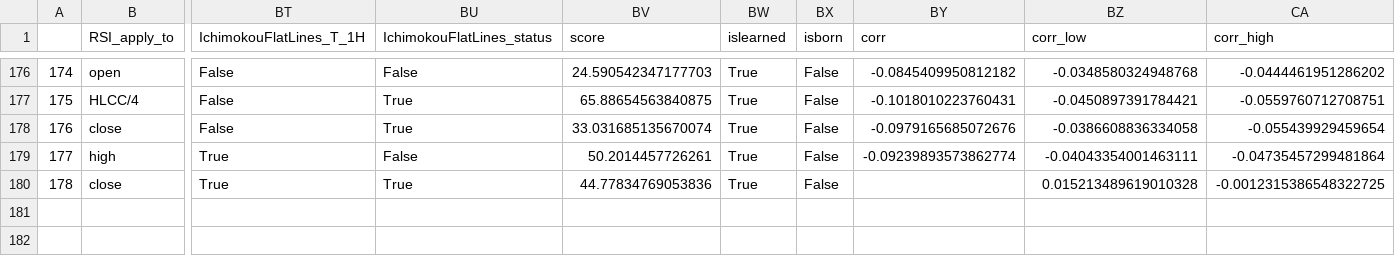
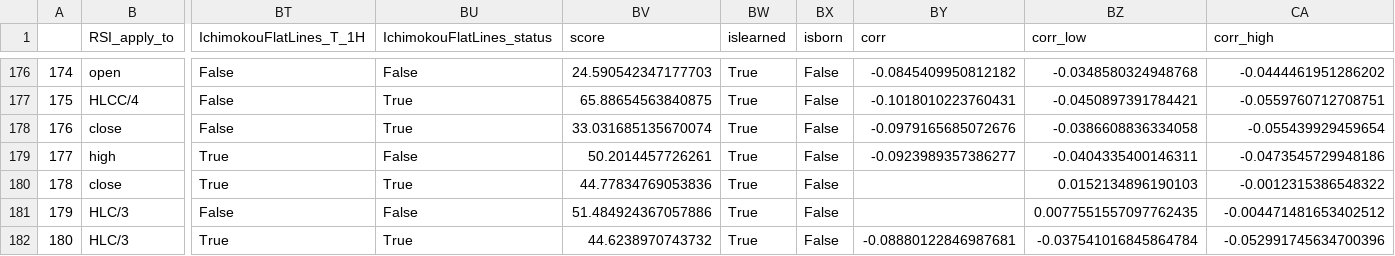
Before and after one commit to Mehrshad-Sorena/ShadBot, a CSV file: src/indicators/RSI/GeneticLearning_DB/elites/primary/buy/XAUUSD_i_ChromosomeResults.csv, drawn as a sheet; only a part is shown, gaps mark what is left out; rows hold the shown columns only; the diff names each change by its address in the sheet, - before the commit and + after, or states it on an @@ line.

```diff
--- a/src/indicators/RSI/GeneticLearning_DB/elites/primary/buy/XAUUSD_i_ChromosomeResults.csv
+++ b/src/indicators/RSI/GeneticLearning_DB/elites/primary/buy/XAUUSD_i_ChromosomeResults.csv
-BY179 (corr): -0.09239893573862774
+BY179 (corr): -0.0923989357386277
-BZ179 (corr_low): -0.04043354001463111
+BZ179 (corr_low): -0.0404335400146311
-CA179 (corr_high): -0.04735457299481864
+CA179 (corr_high): -0.0473545729948186
-BZ180 (corr_low): 0.015213489619010328
+BZ180 (corr_low): 0.0152134896190103
-CA180 (corr_high): -0.0012315386548322725
+CA180 (corr_high): -0.0012315386548322
+row 181: 179 | HLC/3 | False | False | 51.484924367057886 | True | False |  | 0.0077551557097762435 | -0.004471481653402512
+row 182: 180 | HLC/3 | True | True | 44.6238970743732 | True | False | -0.08880122846987681 | -0.037541016845864784 | -0.052991745634700396
```
Also changed, not shown: src/indicators/RSI/GeneticLearning_DB/elites/primary/buy/XAUUSD_i_LearningResults.csv, src/indicators/RSI/GeneticLearning_DB/graveyard/primary/buy/XAUUSD_i.csv, 8 other files.
